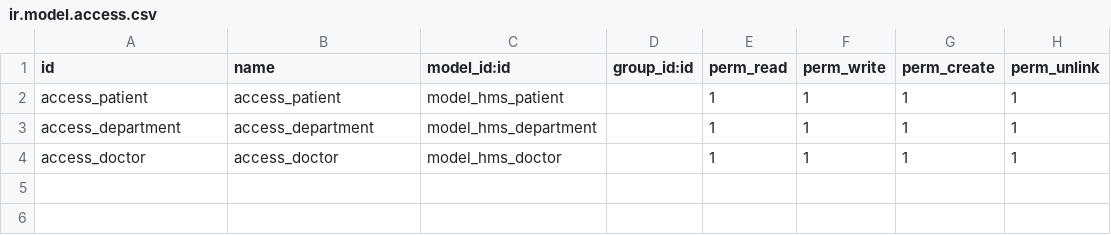
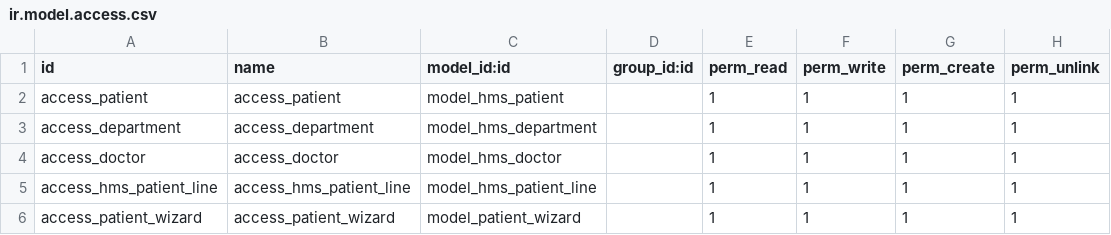
Before and after one commit to m-hassan96/OdooTasks, a CSV file: hms_app/security/ir.model.access.csv, drawn as a sheet.

```diff
--- a/hms_app/security/ir.model.access.csv
+++ b/hms_app/security/ir.model.access.csv
@@ -4 +4,3 @@ access_department,access_department,model_hms_department,,1,1,1,1
 access_doctor,access_doctor,model_hms_doctor,,1,1,1,1
+access_hms_patient_line,access_hms_patient_line,model_hms_patient_line,,1,1,1,1
+access_patient_wizard,access_patient_wizard,model_patient_wizard,,1,1,1,1
```
Also changed, not shown: 14 other files.
